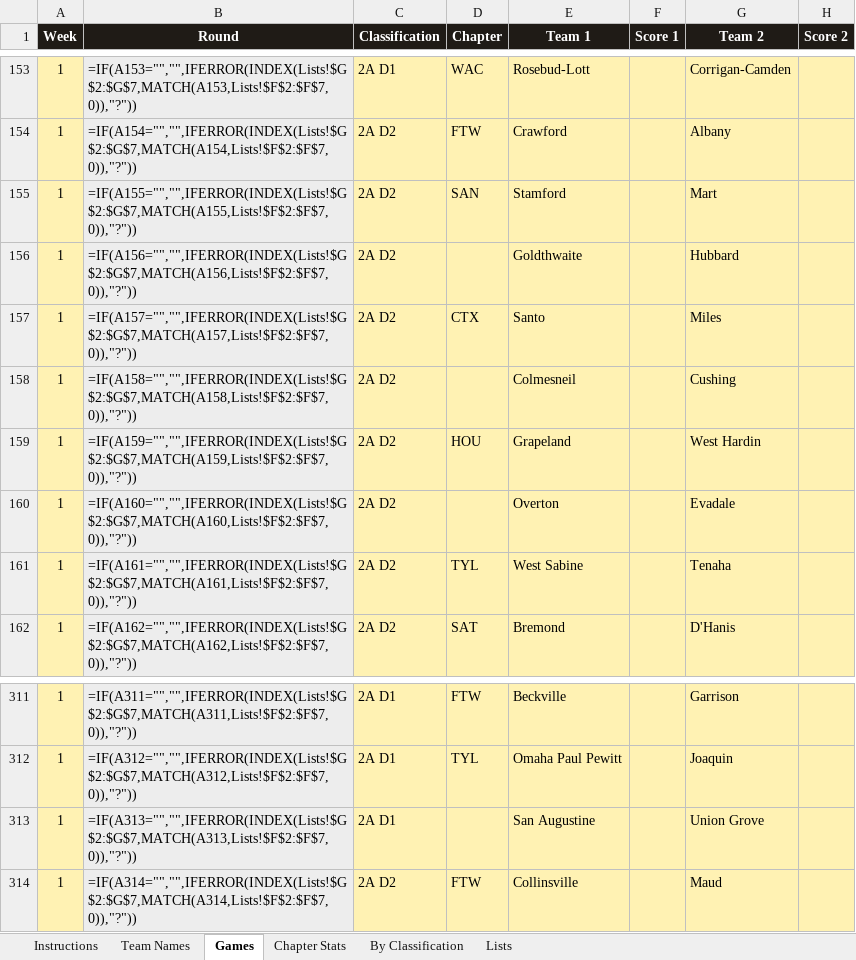
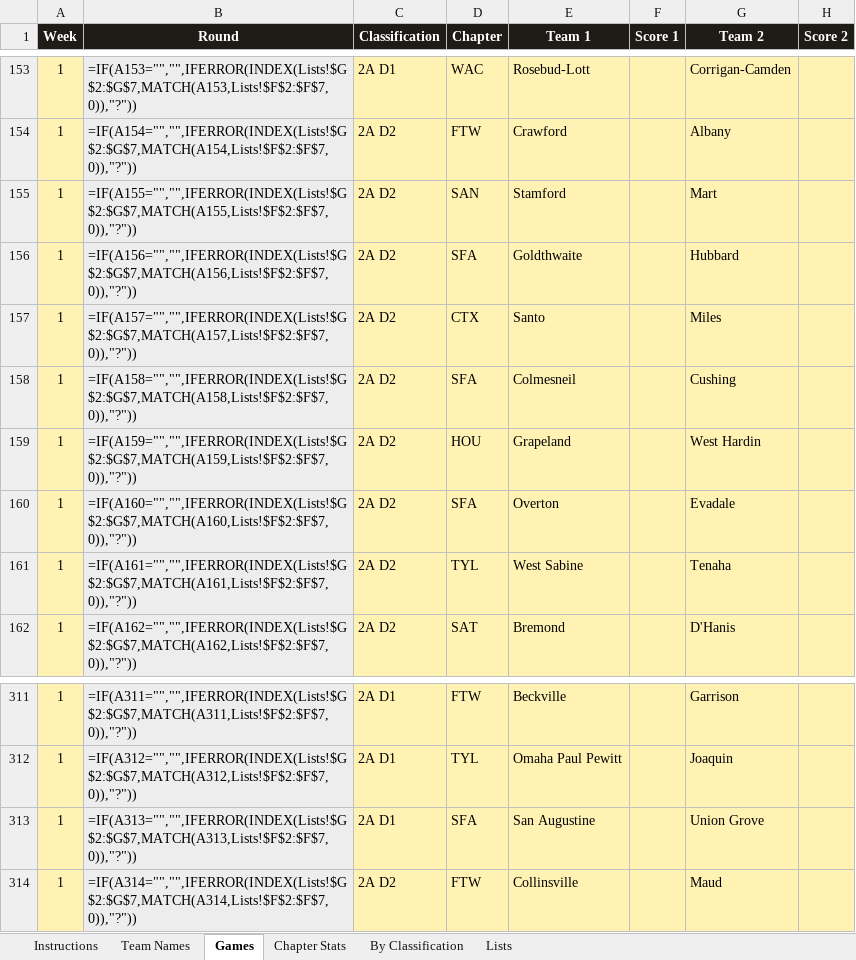
Before and after one commit to colemic2006/texasplayoffs, an Excel workbook: season/2026/2026_season.xlsx, sheet Games, drawn as a sheet; only a part is shown, gaps mark what is left out; values as stored, in another font and other column widths than the file's, no borders; formulas without a stored value are shown as written; conditional formats not drawn; the diff names each change by its address in the sheet, - before the commit and + after, or states it on an @@ line.

```diff
--- a/season/2026/2026_season.xlsx (sheet Games)
+++ b/season/2026/2026_season.xlsx (sheet Games)
-D156 (Chapter): (empty)
+D156 (Chapter): SFA
-D158 (Chapter): (empty)
+D158 (Chapter): SFA
-D160 (Chapter): (empty)
+D160 (Chapter): SFA
-D313 (Chapter): (empty)
+D313 (Chapter): SFA
```
Also changed, not shown: 1 other file.
